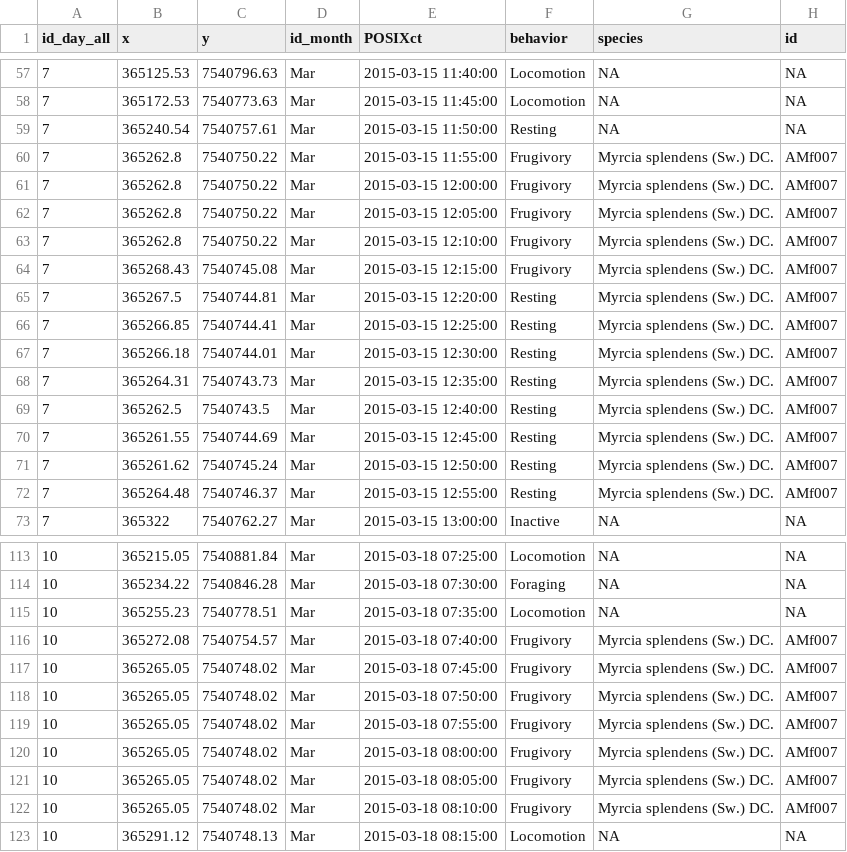
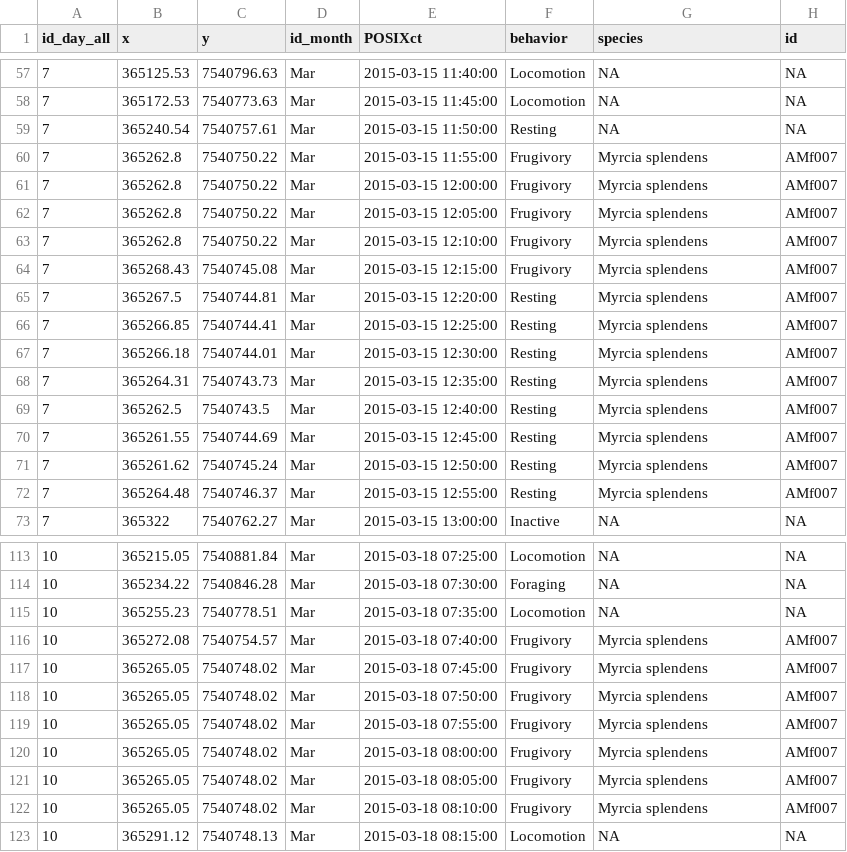
Before and after one commit to edmizac/BLT_IBM-Model, a CSV file: Data/Movement/Curated/SantaMaria.csv, drawn as a sheet; only a part is shown, gaps mark what is left out; the diff covers the shown part only.

```diff
--- a/Data/Movement/Curated/SantaMaria.csv
+++ b/Data/Movement/Curated/SantaMaria.csv
@@ -60,13 +60,13 @@
-7,365262.8,7540750.22,"Mar",2015-03-15 11:55:00,"Frugivory","Myrcia splendens (Sw.) DC.","AMf007"
-7,365262.8,7540750.22,"Mar",2015-03-15 12:00:00,"Frugivory","Myrcia splendens (Sw.) DC.","AMf007"
-7,365262.8,7540750.22,"Mar",2015-03-15 12:05:00,"Frugivory","Myrcia splendens (Sw.) DC.","AMf007"
-7,365262.8,7540750.22,"Mar",2015-03-15 12:10:00,"Frugivory","Myrcia splendens (Sw.) DC.","AMf007"
-7,365268.43,7540745.08,"Mar",2015-03-15 12:15:00,"Frugivory","Myrcia splendens (Sw.) DC.","AMf007"
-7,365267.5,7540744.81,"Mar",2015-03-15 12:20:00,"Resting","Myrcia splendens (Sw.) DC.","AMf007"
-7,365266.85,7540744.41,"Mar",2015-03-15 12:25:00,"Resting","Myrcia splendens (Sw.) DC.","AMf007"
-7,365266.18,7540744.01,"Mar",2015-03-15 12:30:00,"Resting","Myrcia splendens (Sw.) DC.","AMf007"
-7,365264.31,7540743.73,"Mar",2015-03-15 12:35:00,"Resting","Myrcia splendens (Sw.) DC.","AMf007"
-7,365262.5,7540743.5,"Mar",2015-03-15 12:40:00,"Resting","Myrcia splendens (Sw.) DC.","AMf007"
-7,365261.55,7540744.69,"Mar",2015-03-15 12:45:00,"Resting","Myrcia splendens (Sw.) DC.","AMf007"
-7,365261.62,7540745.24,"Mar",2015-03-15 12:50:00,"Resting","Myrcia splendens (Sw.) DC.","AMf007"
-7,365264.48,7540746.37,"Mar",2015-03-15 12:55:00,"Resting","Myrcia splendens (Sw.) DC.","AMf007"
+7,365262.8,7540750.22,"Mar",2015-03-15 11:55:00,"Frugivory","Myrcia splendens","AMf007"
+7,365262.8,7540750.22,"Mar",2015-03-15 12:00:00,"Frugivory","Myrcia splendens","AMf007"
+7,365262.8,7540750.22,"Mar",2015-03-15 12:05:00,"Frugivory","Myrcia splendens","AMf007"
+7,365262.8,7540750.22,"Mar",2015-03-15 12:10:00,"Frugivory","Myrcia splendens","AMf007"
+7,365268.43,7540745.08,"Mar",2015-03-15 12:15:00,"Frugivory","Myrcia splendens","AMf007"
+7,365267.5,7540744.81,"Mar",2015-03-15 12:20:00,"Resting","Myrcia splendens","AMf007"
+7,365266.85,7540744.41,"Mar",2015-03-15 12:25:00,"Resting","Myrcia splendens","AMf007"
+7,365266.18,7540744.01,"Mar",2015-03-15 12:30:00,"Resting","Myrcia splendens","AMf007"
+7,365264.31,7540743.73,"Mar",2015-03-15 12:35:00,"Resting","Myrcia splendens","AMf007"
+7,365262.5,7540743.5,"Mar",2015-03-15 12:40:00,"Resting","Myrcia splendens","AMf007"
+7,365261.55,7540744.69,"Mar",2015-03-15 12:45:00,"Resting","Myrcia splendens","AMf007"
+7,365261.62,7540745.24,"Mar",2015-03-15 12:50:00,"Resting","Myrcia splendens","AMf007"
+7,365264.48,7540746.37,"Mar",2015-03-15 12:55:00,"Resting","Myrcia splendens","AMf007"
@@ -116,7 +116,7 @@
-10,365272.08,7540754.57,"Mar",2015-03-18 07:40:00,"Frugivory","Myrcia splendens (Sw.) DC.","AMf007"
-10,365265.05,7540748.02,"Mar",2015-03-18 07:45:00,"Frugivory","Myrcia splendens (Sw.) DC.","AMf007"
-10,365265.05,7540748.02,"Mar",2015-03-18 07:50:00,"Frugivory","Myrcia splendens (Sw.) DC.","AMf007"
-10,365265.05,7540748.02,"Mar",2015-03-18 07:55:00,"Frugivory","Myrcia splendens (Sw.) DC.","AMf007"
-10,365265.05,7540748.02,"Mar",2015-03-18 08:00:00,"Frugivory","Myrcia splendens (Sw.) DC.","AMf007"
-10,365265.05,7540748.02,"Mar",2015-03-18 08:05:00,"Frugivory","Myrcia splendens (Sw.) DC.","AMf007"
-10,365265.05,7540748.02,"Mar",2015-03-18 08:10:00,"Frugivory","Myrcia splendens (Sw.) DC.","AMf007"
+10,365272.08,7540754.57,"Mar",2015-03-18 07:40:00,"Frugivory","Myrcia splendens","AMf007"
+10,365265.05,7540748.02,"Mar",2015-03-18 07:45:00,"Frugivory","Myrcia splendens","AMf007"
+10,365265.05,7540748.02,"Mar",2015-03-18 07:50:00,"Frugivory","Myrcia splendens","AMf007"
+10,365265.05,7540748.02,"Mar",2015-03-18 07:55:00,"Frugivory","Myrcia splendens","AMf007"
+10,365265.05,7540748.02,"Mar",2015-03-18 08:00:00,"Frugivory","Myrcia splendens","AMf007"
+10,365265.05,7540748.02,"Mar",2015-03-18 08:05:00,"Frugivory","Myrcia splendens","AMf007"
+10,365265.05,7540748.02,"Mar",2015-03-18 08:10:00,"Frugivory","Myrcia splendens","AMf007"
```
Also changed, not shown: 10 edited cells elsewhere in this file, Data/Movement/Curated/BLT_groups_data_siminputrow.csv, Data/Movement/Curated/Guarei.csv, 13 other files.
